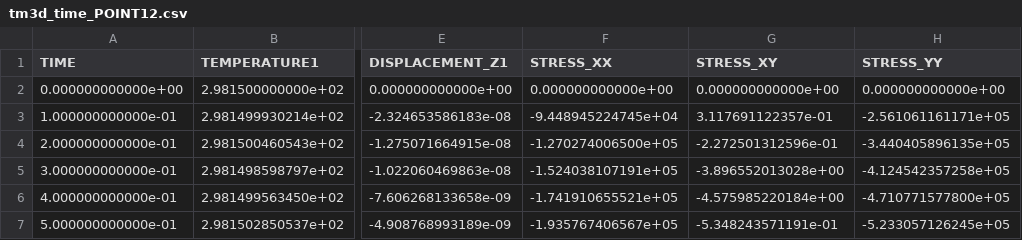
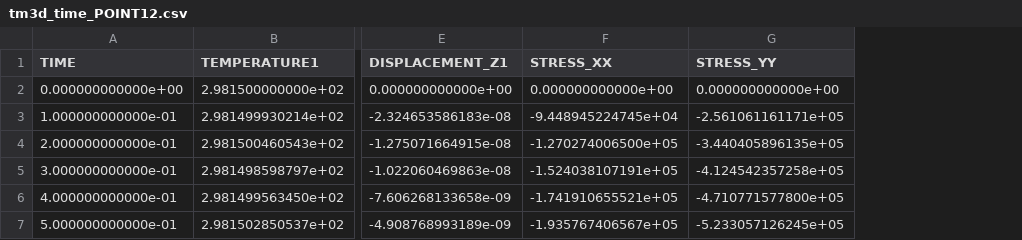
Before and after one commit to norihiro-w/ogs5-egs-benchmarks, a CSV file: ref_files/TM/tet/tm3d_time_POINT12.csv, drawn as a sheet; only a part is shown, gaps mark what is left out; the diff names each change by its address in the sheet, - before the commit and + after, or states it on an @@ line.

Commit message:
[tm3d] exclude STRESS_XY from output. the values are slightly different on travis

```diff
--- a/ref_files/TM/tet/tm3d_time_POINT12.csv
+++ b/ref_files/TM/tet/tm3d_time_POINT12.csv
-column G (STRESS_XY), rows 2-7: 0.000000000000e+00 | 3.117691122357e-01 | -2.272501312596e-01 | -3.896552013028e+00 | -4.575985220184e+00 | -5.348243571191e-01
```
Also changed, not shown: 1 other file.
